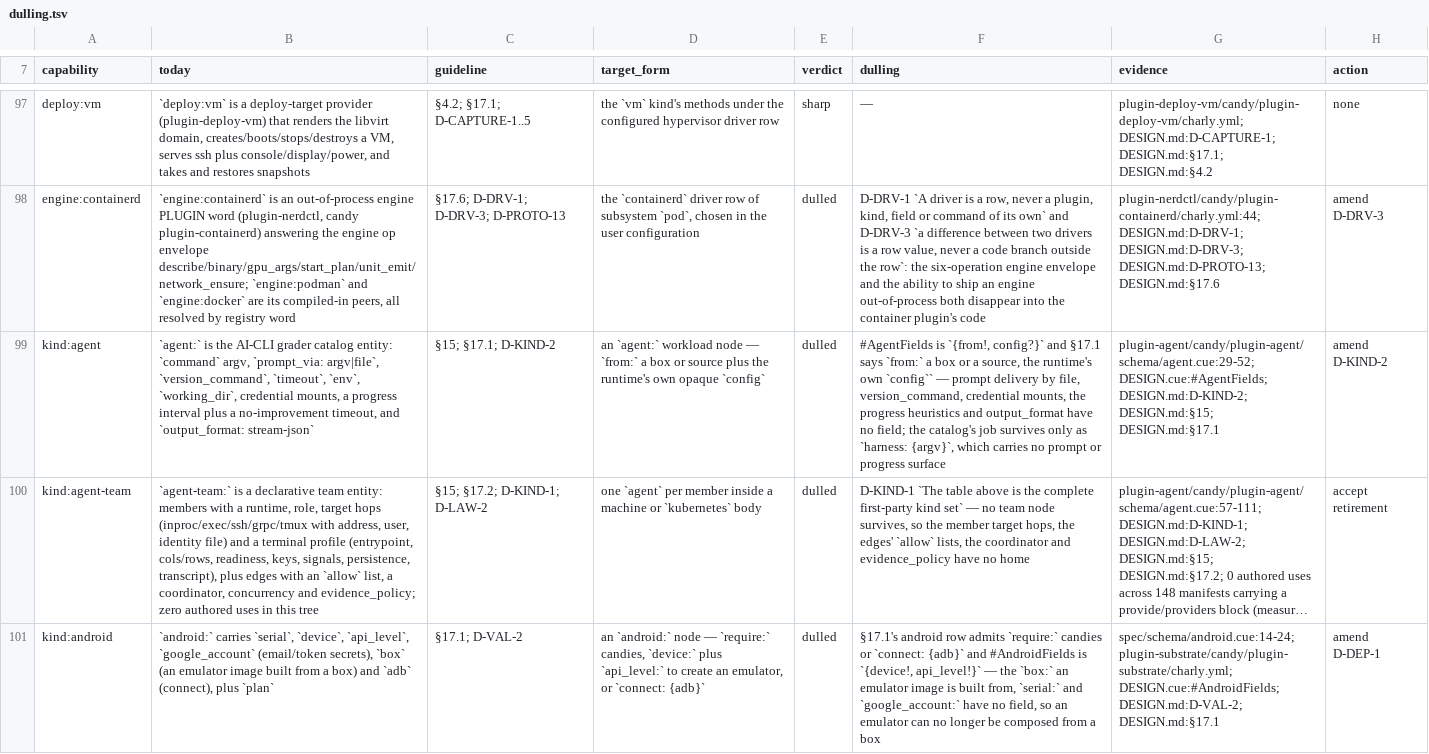
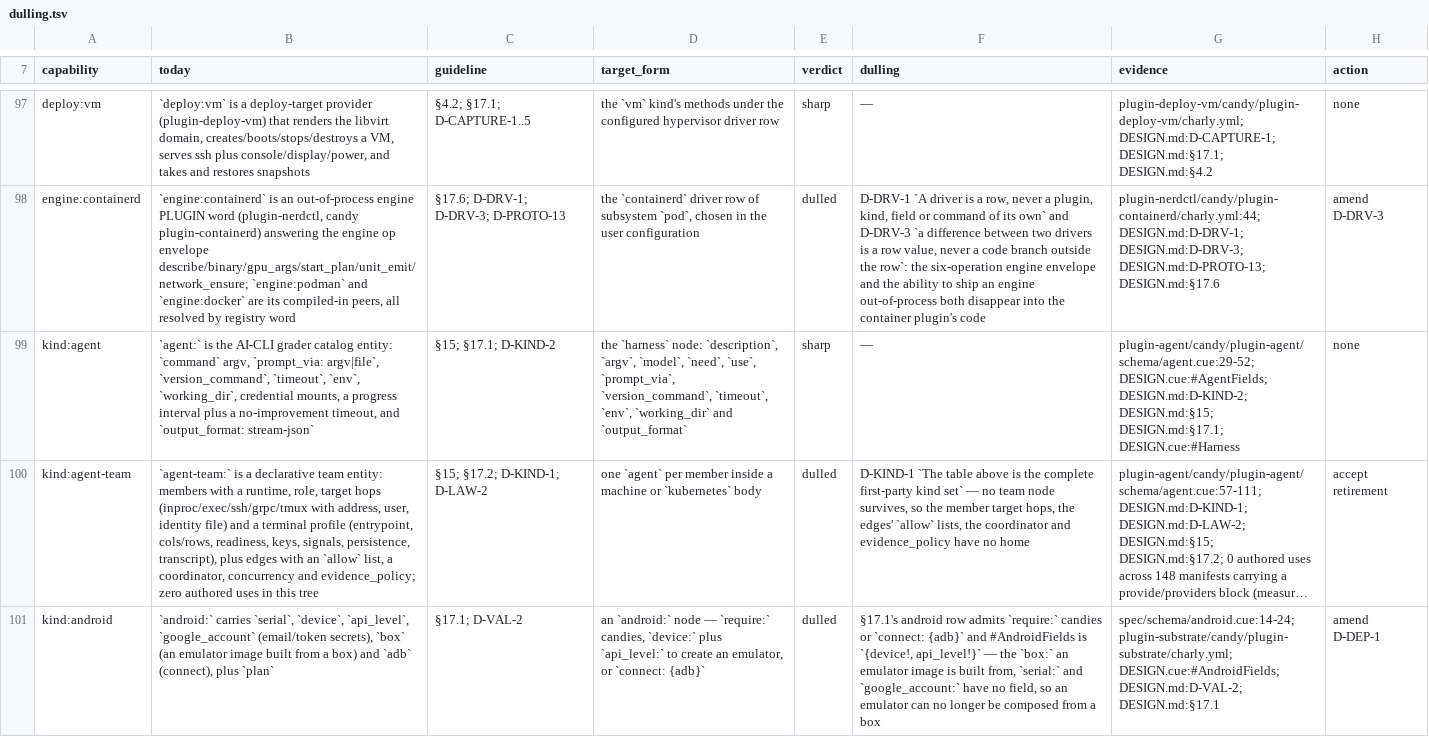
Before and after one commit to opencharly/opencharly, a TSV file: design/dulling.tsv, drawn as a sheet; only a part is shown, gaps mark what is left out; long unchanged cells end in …; the diff names each change by its address in the sheet, - before the commit and + after, or states it on an @@ line.

```diff
--- a/design/dulling.tsv
+++ b/design/dulling.tsv
-D99 (target_form): an `agent:` workload node — `from:` a box or source plus the runtime's own opaque `config`
+D99 (target_form): the `harness` node: `description`, `argv`, `model`, `need`, `use`, `prompt_via`, `version_command`, `timeout`, `env`, `working_dir` and `output_format`
-E99 (verdict): dulled
+E99 (verdict): sharp
-F99 (dulling): #AgentFields is `{from!, config?}` and §17.1 says `from:` a box or a source, the runtime's own `config`` — prompt delivery by file, version_command, credential mounts, the progress heuristics and output_format have no field; the catalog's job survives only as `harness: {argv}`, which carries no prompt or progress surface
+F99 (dulling): —
-G99 (evidence): …DESIGN.md:D-KIND-2; DESIGN.md:§15; DESIGN.md:§17.1
+G99 (evidence): …DESIGN.md:D-KIND-2; DESIGN.md:§15; DESIGN.md:§17.1; DESIGN.cue:#Harness
-H99 (action): amend D-KIND-2
+H99 (action): none
```
Also changed, not shown: 3 other files.
